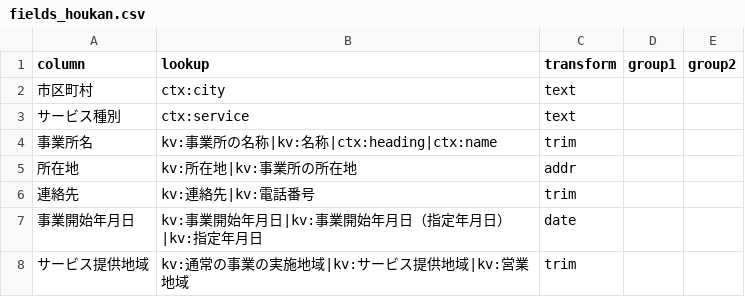
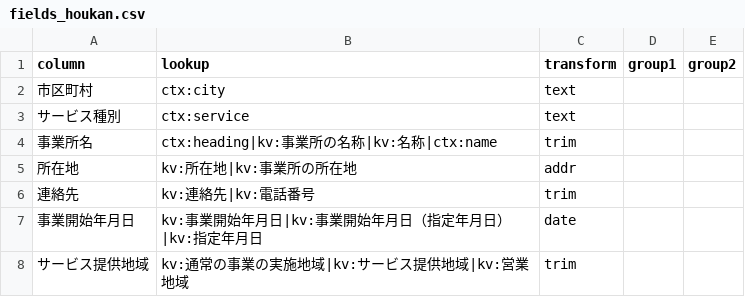
Before and after one commit to s2525keita3/jnhc_self_check, a CSV file: kaigo_kensaku/config/fields_houkan.csv, drawn as a sheet; only a part is shown.

```diff
--- a/kaigo_kensaku/config/fields_houkan.csv
+++ b/kaigo_kensaku/config/fields_houkan.csv
@@ -3,3 +3,3 @@ column,lookup,transform,group1,group2
 サービス種別,ctx:service,text,,
-事業所名,kv:事業所の名称|kv:名称|ctx:heading|ctx:name,trim,,
+事業所名,ctx:heading|kv:事業所の名称|kv:名称|ctx:name,trim,,
 所在地,kv:所在地|kv:事業所の所在地,addr,,
```
Also changed, not shown: kaigo_kensaku/config/fields_kyotaku.csv, 5 other files.
